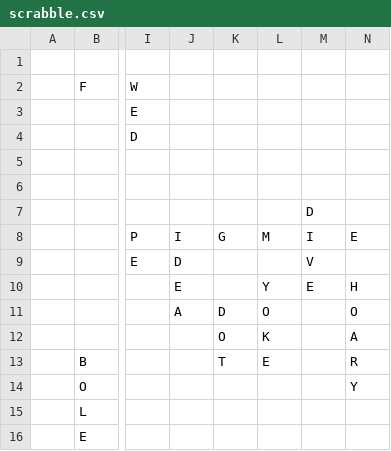
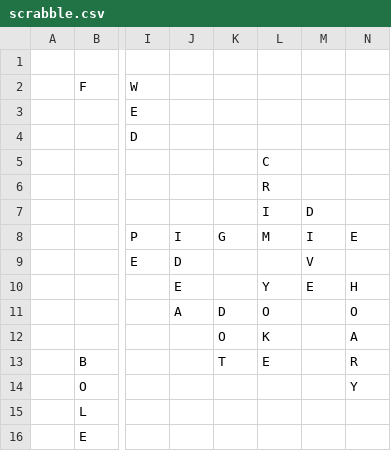
Before and after one commit to daflad/scrabble.nehpets.co.uk, a CSV file: scrabble.csv, drawn as a sheet; only a part is shown, gaps mark what is left out; the diff names each change by its address in the sheet, - before the commit and + after, or states it on an @@ line.

Commit message:
game update

```diff
--- a/scrabble.csv
+++ b/scrabble.csv
-L5: (empty)
+L5: C
-L6: (empty)
+L6: R
-L7: (empty)
+L7: I
```
